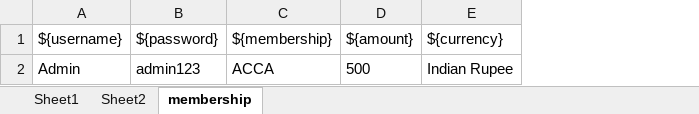
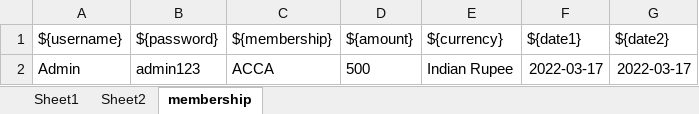
Before and after one commit to IndraneeK95/Orangehrm_framework, an Excel workbook: test_data/orange_data.xlsx, sheet membership, drawn as a sheet; values as stored, in another font and other column widths than the file's, no borders; charts and pictures not drawn; the diff names each change by its address in the sheet, - before the commit and + after, or states it on an @@ line.

Commit message:
Membership details test template committed

```diff
--- a/test_data/orange_data.xlsx (sheet membership)
+++ b/test_data/orange_data.xlsx (sheet membership)
+column F (${date1}), row 2: 2022-03-17
+column G (${date2}), row 2: 2022-03-17
```
Also changed, not shown: 11 other files.
